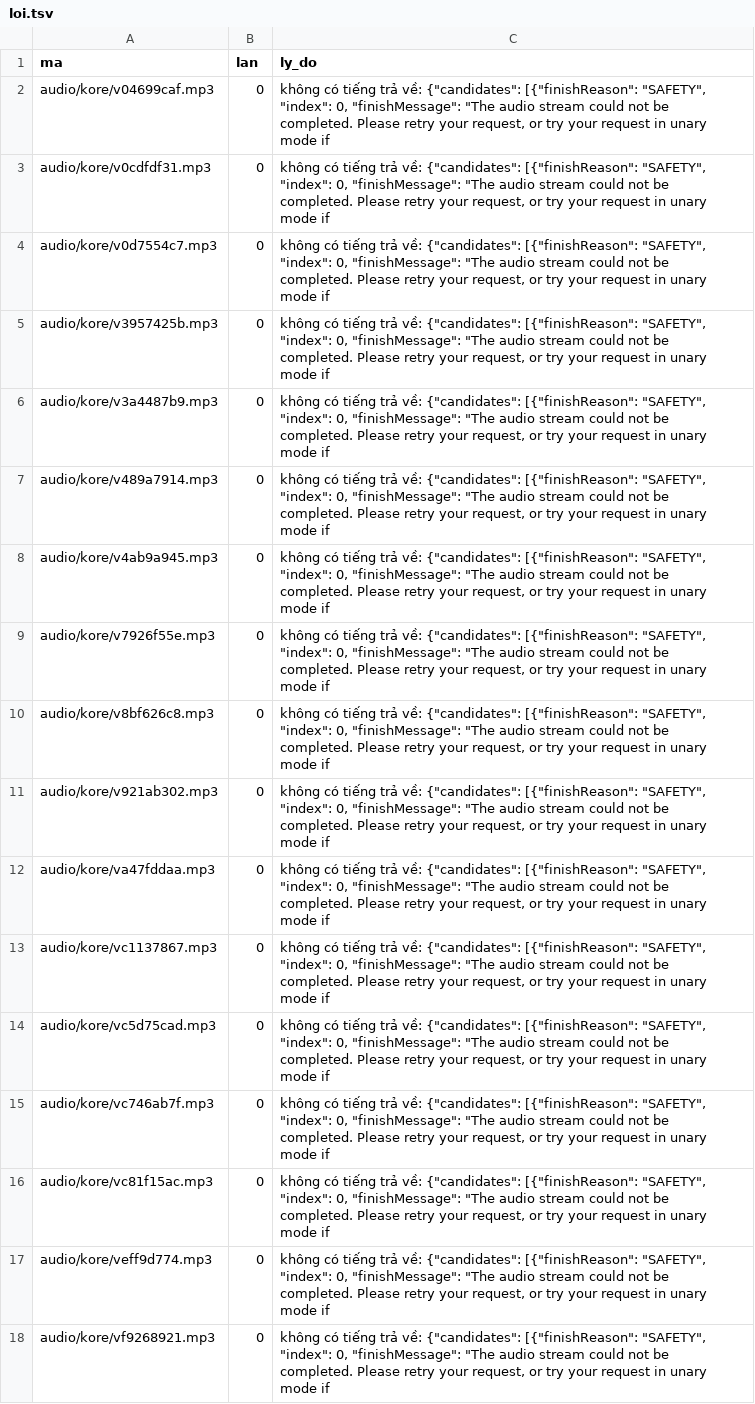
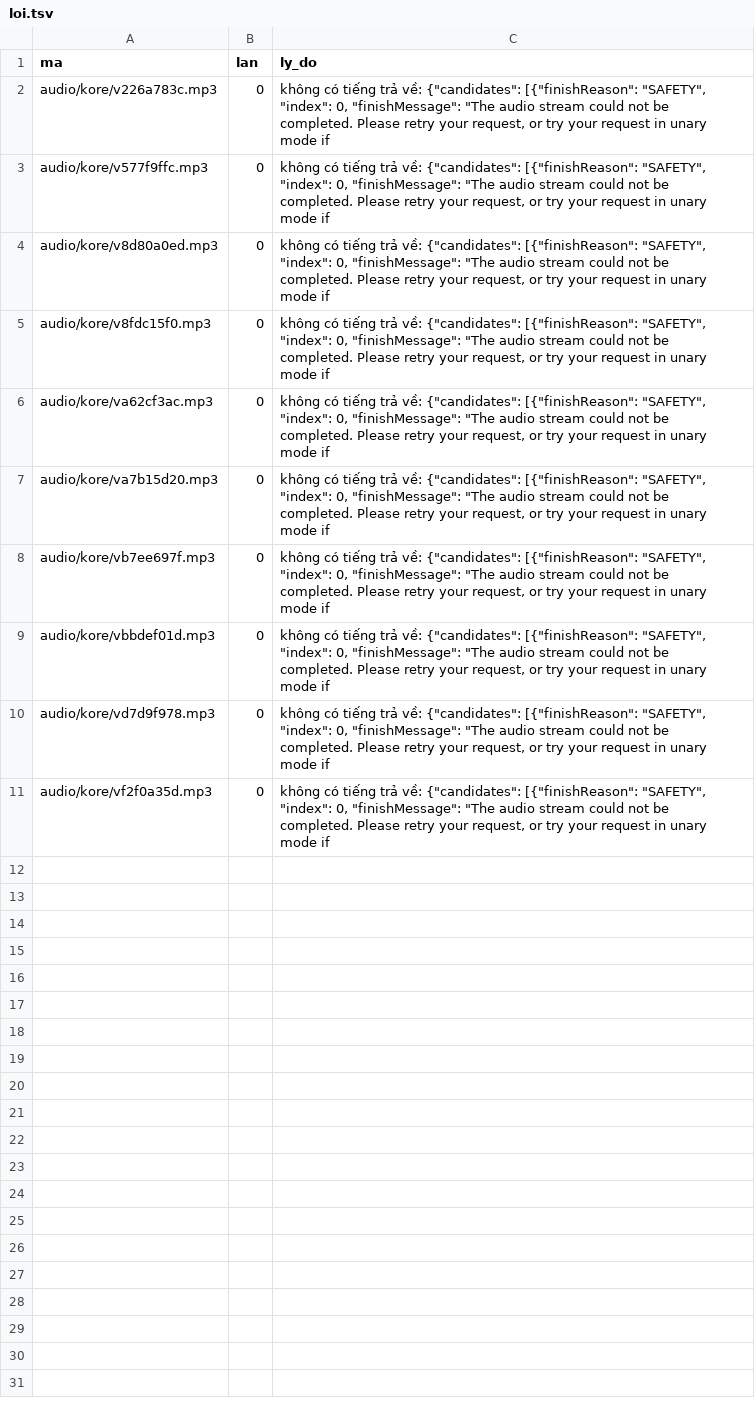
Before and after one commit to CVCEC/khampha-vietnam, a TSV file: giong-ai/loi.tsv, drawn as a sheet; removed rows and columns are numbered as before the commit, all else as after; the diff names each change by its address in the sheet, - before the commit and + after, or states it on an @@ line.

```diff
--- a/giong-ai/loi.tsv
+++ b/giong-ai/loi.tsv
-A2 (ma): audio/kore/v04699caf.mp3
+A2 (ma): audio/kore/v226a783c.mp3
-row 3: audio/kore/v0cdfdf31.mp3 | 0 | không có tiếng trả về: {"candidates": [{"finishReason": "SAFETY", "index": 0, "finishMessage": "The audio stream could not be completed. Please retry your request, or try your request in unary mode if
-A3 (ma): audio/kore/v0d7554c7.mp3
+A3 (ma): audio/kore/v577f9ffc.mp3
-row 5: audio/kore/v3957425b.mp3 | 0 | không có tiếng trả về: {"candidates": [{"finishReason": "SAFETY", "index": 0, "finishMessage": "The audio stream could not be completed. Please retry your request, or try your request in unary mode if
-A4 (ma): audio/kore/v3a4487b9.mp3
+A4 (ma): audio/kore/v8d80a0ed.mp3
-A5 (ma): audio/kore/v489a7914.mp3
+A5 (ma): audio/kore/v8fdc15f0.mp3
-row 8: audio/kore/v4ab9a945.mp3 | 0 | không có tiếng trả về: {"candidates": [{"finishReason": "SAFETY", "index": 0, "finishMessage": "The audio stream could not be completed. Please retry your request, or try your request in unary mode if
-row 9: audio/kore/v7926f55e.mp3 | 0 | không có tiếng trả về: {"candidates": [{"finishReason": "SAFETY", "index": 0, "finishMessage": "The audio stream could not be completed. Please retry your request, or try your request in unary mode if
-A6 (ma): audio/kore/v8bf626c8.mp3
+A6 (ma): audio/kore/va62cf3ac.mp3
-A7 (ma): audio/kore/v921ab302.mp3
+A7 (ma): audio/kore/va7b15d20.mp3
-row 12: audio/kore/va47fddaa.mp3 | 0 | không có tiếng trả về: {"candidates": [{"finishReason": "SAFETY", "index": 0, "finishMessage": "The audio stream could not be completed. Please retry your request, or try your request in unary mode if
-row 13: audio/kore/vc1137867.mp3 | 0 | không có tiếng trả về: {"candidates": [{"finishReason": "SAFETY", "index": 0, "finishMessage": "The audio stream could not be completed. Please retry your request, or try your request in unary mode if
-row 14: audio/kore/vc5d75cad.mp3 | 0 | không có tiếng trả về: {"candidates": [{"finishReason": "SAFETY", "index": 0, "finishMessage": "The audio stream could not be completed. Please retry your request, or try your request in unary mode if
-A8 (ma): audio/kore/vc746ab7f.mp3
+A8 (ma): audio/kore/vb7ee697f.mp3
-A9 (ma): audio/kore/vc81f15ac.mp3
+A9 (ma): audio/kore/vbbdef01d.mp3
-A10 (ma): audio/kore/veff9d774.mp3
+A10 (ma): audio/kore/vd7d9f978.mp3
-A11 (ma): audio/kore/vf9268921.mp3
+A11 (ma): audio/kore/vf2f0a35d.mp3
```
Also changed, not shown: giong-ai/kiem-tra.tsv, 8 other files.
